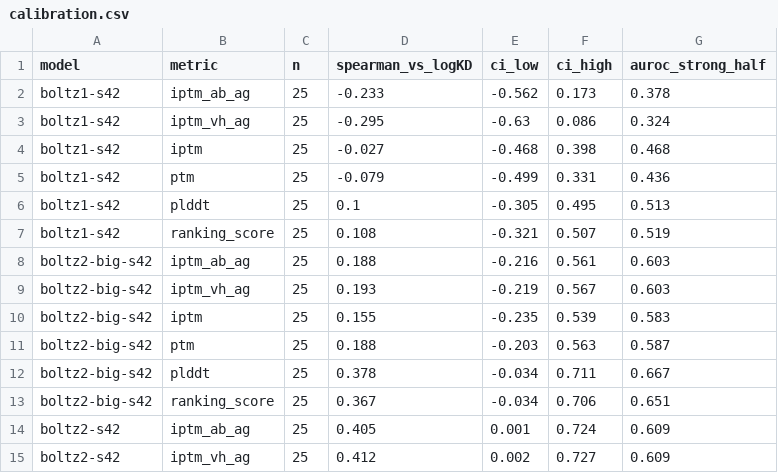
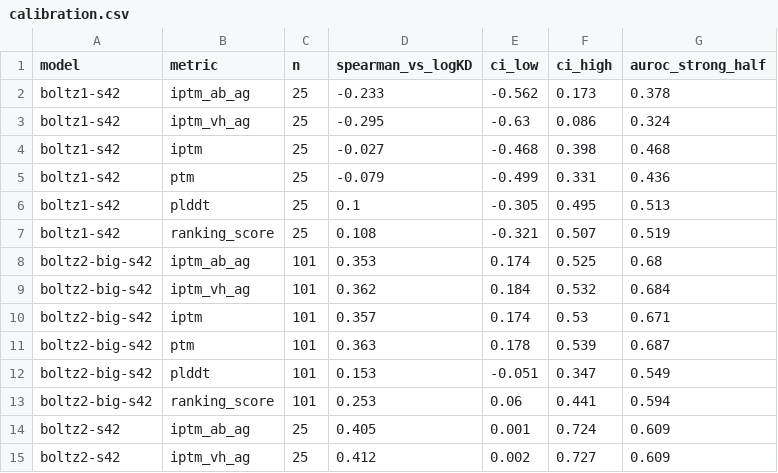
Before and after one commit to jakyric/antibody_hackathon, a CSV file: results/folding/calibration.csv, drawn as a sheet; only a part is shown.

Commit message:
Correct the 101-variant calibration: the run now carries its own panel

```diff
--- a/results/folding/calibration.csv
+++ b/results/folding/calibration.csv
@@ -7,8 +7,8 @@ boltz1-s42,plddt,25,0.1,-0.305,0.495,0.513
 boltz1-s42,ranking_score,25,0.108,-0.321,0.507,0.519
-boltz2-big-s42,iptm_ab_ag,25,0.188,-0.216,0.561,0.603
-boltz2-big-s42,iptm_vh_ag,25,0.193,-0.219,0.567,0.603
-boltz2-big-s42,iptm,25,0.155,-0.235,0.539,0.583
-boltz2-big-s42,ptm,25,0.188,-0.203,0.563,0.587
-boltz2-big-s42,plddt,25,0.378,-0.034,0.711,0.667
-boltz2-big-s42,ranking_score,25,0.367,-0.034,0.706,0.651
+boltz2-big-s42,iptm_ab_ag,101,0.353,0.174,0.525,0.68
+boltz2-big-s42,iptm_vh_ag,101,0.362,0.184,0.532,0.684
+boltz2-big-s42,iptm,101,0.357,0.174,0.53,0.671
+boltz2-big-s42,ptm,101,0.363,0.178,0.539,0.687
+boltz2-big-s42,plddt,101,0.153,-0.051,0.347,0.549
+boltz2-big-s42,ranking_score,101,0.253,0.06,0.441,0.594
 boltz2-s42,iptm_ab_ag,25,0.405,0.001,0.724,0.609
```
Also changed, not shown: results/folding/scores.csv, 13 other files.
